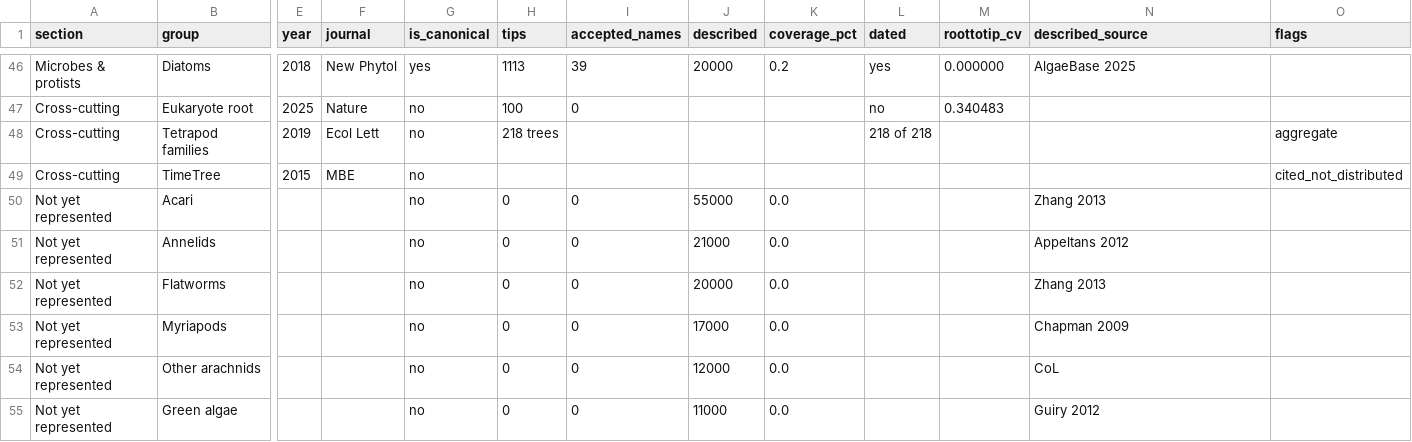
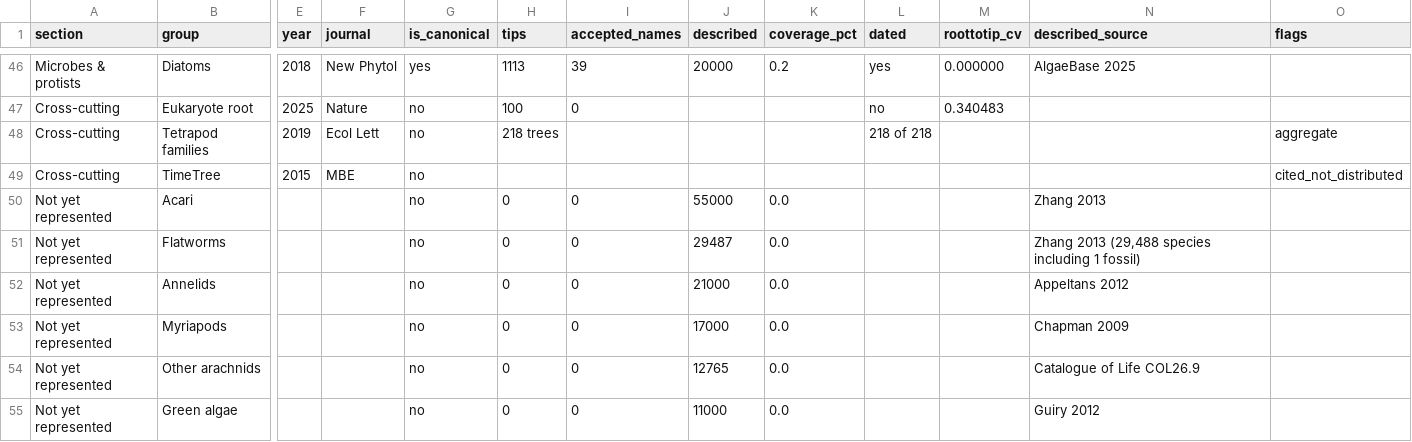
Before and after one commit to franciscorichter/phylo-species-atlas, a CSV file: paper/table_datasets.csv, drawn as a sheet; only a part is shown, gaps mark what is left out; removed rows and columns are numbered as before the commit, all else as after; rows hold the shown columns only; the diff covers the shown part only; the diff names each change by its address in the sheet, - before the commit and + after, or states it on an @@ line.

```diff
--- a/paper/table_datasets.csv
+++ b/paper/table_datasets.csv
+row 51: Not yet represented | Flatworms |  |  | no | 0 | 0 | 29487 | 0.0 |  |  | Zhang 2013 (29,488 species including 1 fossil)
-row 52: Not yet represented | Flatworms |  |  | no | 0 | 0 | 20000 | 0.0 |  |  | Zhang 2013
-J54 (described): 12000
+J54 (described): 12765
-N54 (described_source): CoL
+N54 (described_source): Catalogue of Life COL26.9
```
Also changed, not shown: 1 added row, 1 removed row and 17 edited cells elsewhere in this file, paper/supp_crown.csv, paper/supp_denominators.csv, 37 other files.
